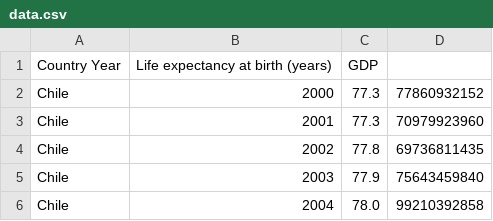
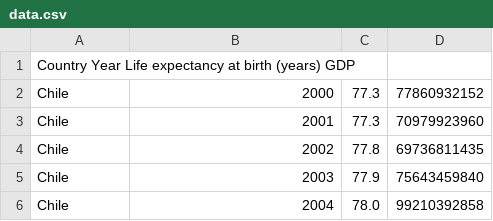
Before and after one commit to roberthallds/life-expectancy-gdp, a CSV file: data.csv, drawn as a sheet; only a part is shown.

Commit message:
Update data.csv

```diff
--- a/data.csv
+++ b/data.csv
@@ -1,2 +1,2 @@
-Country Year	Life expectancy at birth (years)	GDP
+Country Year    Life expectancy at birth (years)    GDP
 Chile	2000	77.3	77860932152
```
